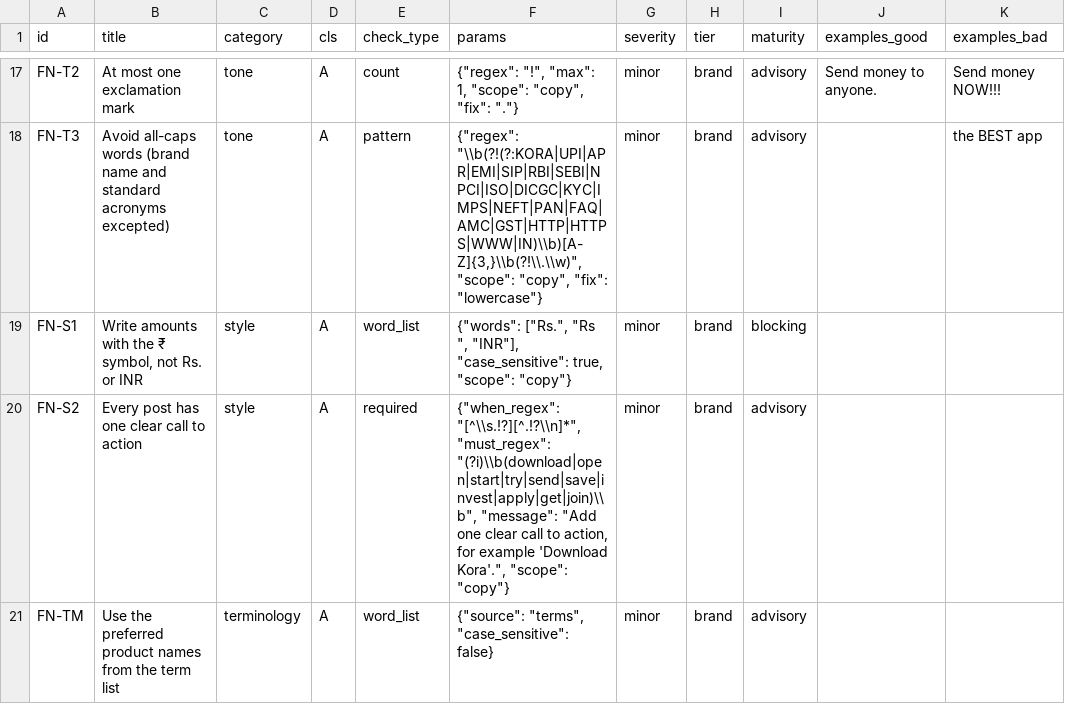
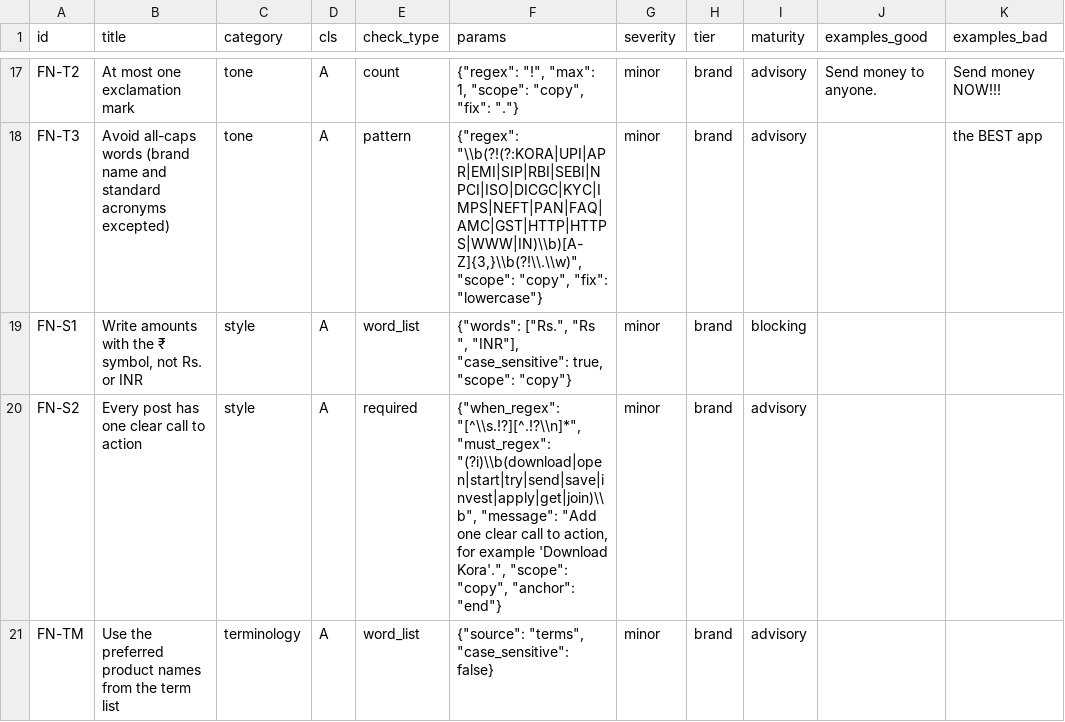
Before and after one commit to vaibhav375/plumbline, a CSV file: supabase/seed/korapay/rules.csv, drawn as a sheet; only a part is shown, gaps mark what is left out; the diff names each change by its address in the sheet, - before the commit and + after, or states it on an @@ line.

```diff
--- a/supabase/seed/korapay/rules.csv
+++ b/supabase/seed/korapay/rules.csv
-F20 (params): …Kora'.", "scope": "copy"}
+F20 (params): …Kora'.", "scope": "copy", "anchor": "end"}
```
Also changed, not shown: supabase/seed/aurelle/rules.csv, 8 other files.
